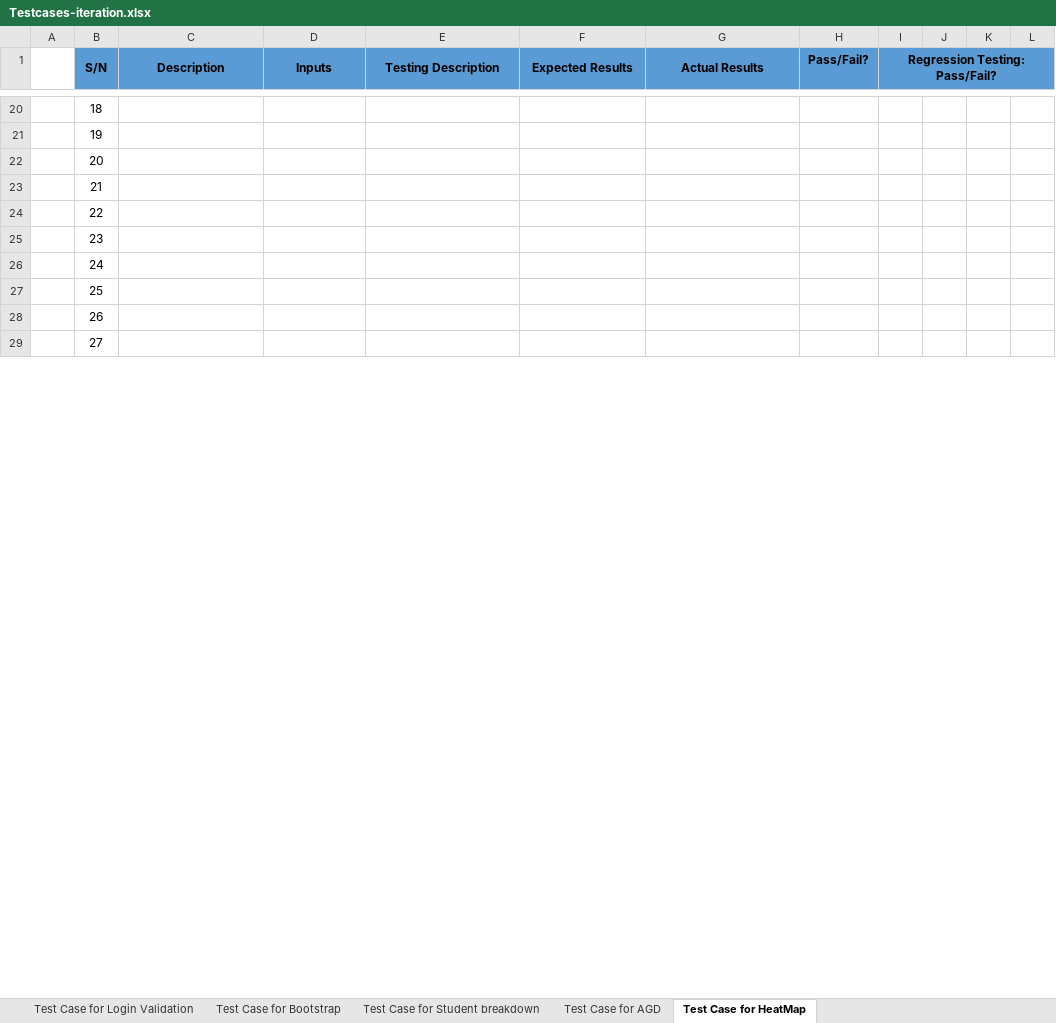
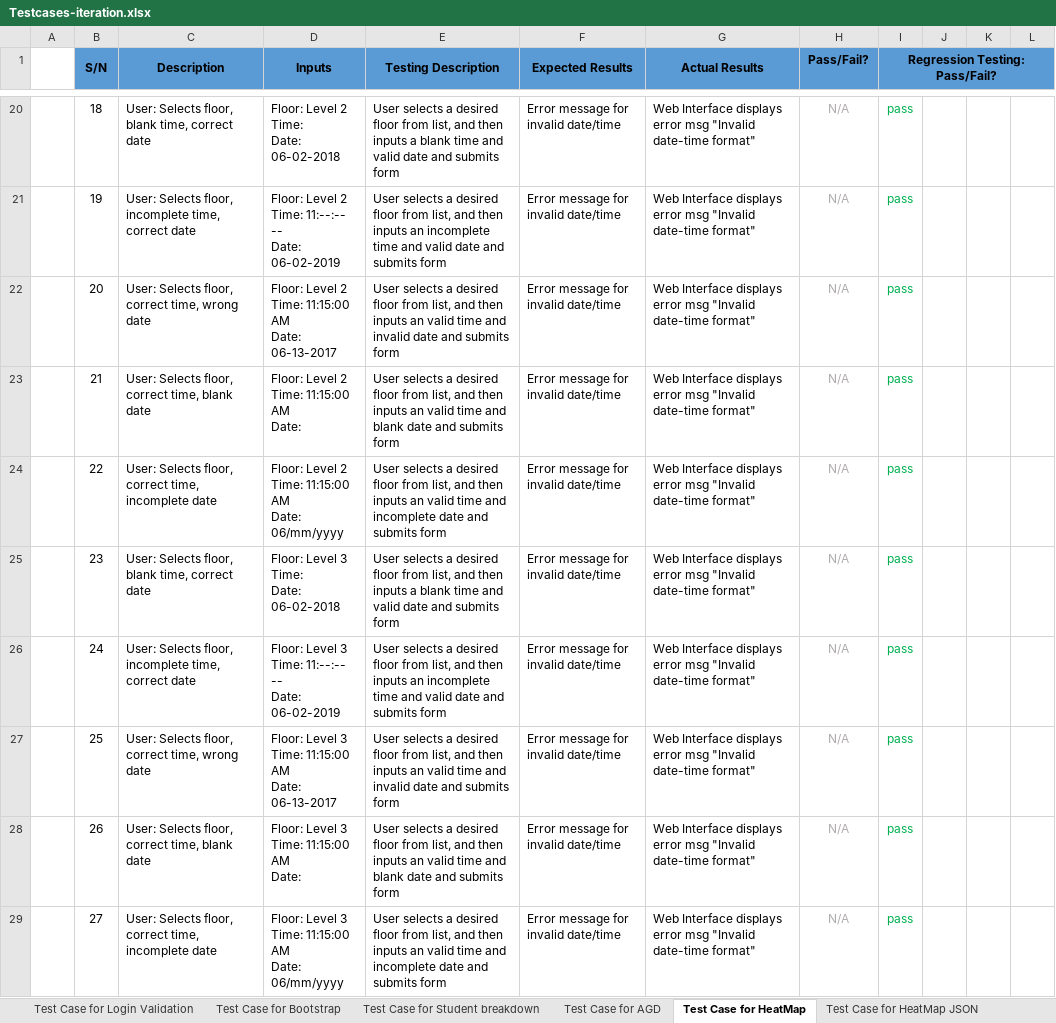
Before and after one commit to shreyasparbat/Location-Analytics-Project, an Excel workbook: testing/Testcases-iteration.xlsx, sheet Test Case for HeatMap, drawn as a sheet; only a part is shown, gaps mark what is left out; values as stored, in another font and other column widths than the file's, no borders; ↵ is a line break in a cell; the diff covers the shown part only; the diff names each change by its address in the sheet, - before the commit and + after, or states it on an @@ line.

Commit message:
Commit test cases

```diff
--- a/testing/Testcases-iteration.xlsx (sheet Test Case for HeatMap)
+++ b/testing/Testcases-iteration.xlsx (sheet Test Case for HeatMap)
+sheet tab: Test Case for HeatMap JSON
-C20 (Description): (empty)
+C20 (Description): User: Selects floor, blank time, correct date
-D20 (Inputs): (empty)
+D20 (Inputs): Floor: Level 2 ↵ Time: ↵ Date: 06-02-2018
-E20 (Testing Description): (empty)
+E20 (Testing Description): User selects a desired floor from list, and then inputs a blank time and valid date and submits form
-F20:F29 (Expected Results): (empty)
+F20:F29 (Expected Results): Error message for invalid date/time
-G20:G29 (Actual Results): (empty)
+G20:G29 (Actual Results): Web Interface displays error msg "Invalid date-time format"
-H20:H29 (Pass/Fail?): (empty)
+H20:H29 (Pass/Fail?): N/A
-I20:I29 (Regression Testing: Pass/Fail?): (empty)
+I20:I29 (Regression Testing: Pass/Fail?): pass
-C21 (Description): (empty)
+C21 (Description): User: Selects floor, incomplete time, correct date
-D21 (Inputs): (empty)
+D21 (Inputs): Floor: Level 2 ↵ Time: 11:--:-- -- ↵ Date: 06-02-2019
-E21 (Testing Description): (empty)
+E21 (Testing Description): User selects a desired floor from list, and then inputs an incomplete time and valid date and submits form
-C22 (Description): (empty)
+C22 (Description): User: Selects floor, correct time, wrong date
-D22 (Inputs): (empty)
+D22 (Inputs): Floor: Level 2 ↵ Time: 11:15:00 AM ↵ Date: 06-13-2017
-E22 (Testing Description): (empty)
+E22 (Testing Description): User selects a desired floor from list, and then inputs an valid time and invalid date and submits form
-C23 (Description): (empty)
+C23 (Description): User: Selects floor, correct time, blank date
-D23 (Inputs): (empty)
+D23 (Inputs): Floor: Level 2 ↵ Time: 11:15:00 AM ↵ Date:
-E23 (Testing Description): (empty)
+E23 (Testing Description): User selects a desired floor from list, and then inputs an valid time and blank date and submits form
-C24 (Description): (empty)
+C24 (Description): User: Selects floor, correct time, incomplete date
-D24 (Inputs): (empty)
+D24 (Inputs): Floor: Level 2 ↵ Time: 11:15:00 AM ↵ Date: 06/mm/yyyy
-E24 (Testing Description): (empty)
+E24 (Testing Description): User selects a desired floor from list, and then inputs an valid time and incomplete date and submits form
-C25 (Description): (empty)
+C25 (Description): User: Selects floor, blank time, correct date
-D25 (Inputs): (empty)
+D25 (Inputs): Floor: Level 3 ↵ Time: ↵ Date: 06-02-2018
-E25 (Testing Description): (empty)
+E25 (Testing Description): User selects a desired floor from list, and then inputs a blank time and valid date and submits form
-C26 (Description): (empty)
+C26 (Description): User: Selects floor, incomplete time, correct date
-D26 (Inputs): (empty)
+D26 (Inputs): Floor: Level 3 ↵ Time: 11:--:-- -- ↵ Date: 06-02-2019
-E26 (Testing Description): (empty)
+E26 (Testing Description): User selects a desired floor from list, and then inputs an incomplete time and valid date and submits form
-C27 (Description): (empty)
+C27 (Description): User: Selects floor, correct time, wrong date
-D27 (Inputs): (empty)
+D27 (Inputs): Floor: Level 3 ↵ Time: 11:15:00 AM ↵ Date: 06-13-2017
-E27 (Testing Description): (empty)
+E27 (Testing Description): User selects a desired floor from list, and then inputs an valid time and invalid date and submits form
-C28 (Description): (empty)
+C28 (Description): User: Selects floor, correct time, blank date
-D28 (Inputs): (empty)
+D28 (Inputs): Floor: Level 3 ↵ Time: 11:15:00 AM ↵ Date:
-E28 (Testing Description): (empty)
+E28 (Testing Description): User selects a desired floor from list, and then inputs an valid time and blank date and submits form
-C29 (Description): (empty)
+C29 (Description): User: Selects floor, correct time, incomplete date
-D29 (Inputs): (empty)
+D29 (Inputs): Floor: Level 3 ↵ Time: 11:15:00 AM ↵ Date: 06/mm/yyyy
-E29 (Testing Description): (empty)
+E29 (Testing Description): User selects a desired floor from list, and then inputs an valid time and incomplete date and submits form
```
Also changed, not shown: 7 added rows and 135 edited cells elsewhere in this sheet, 2 other files.
